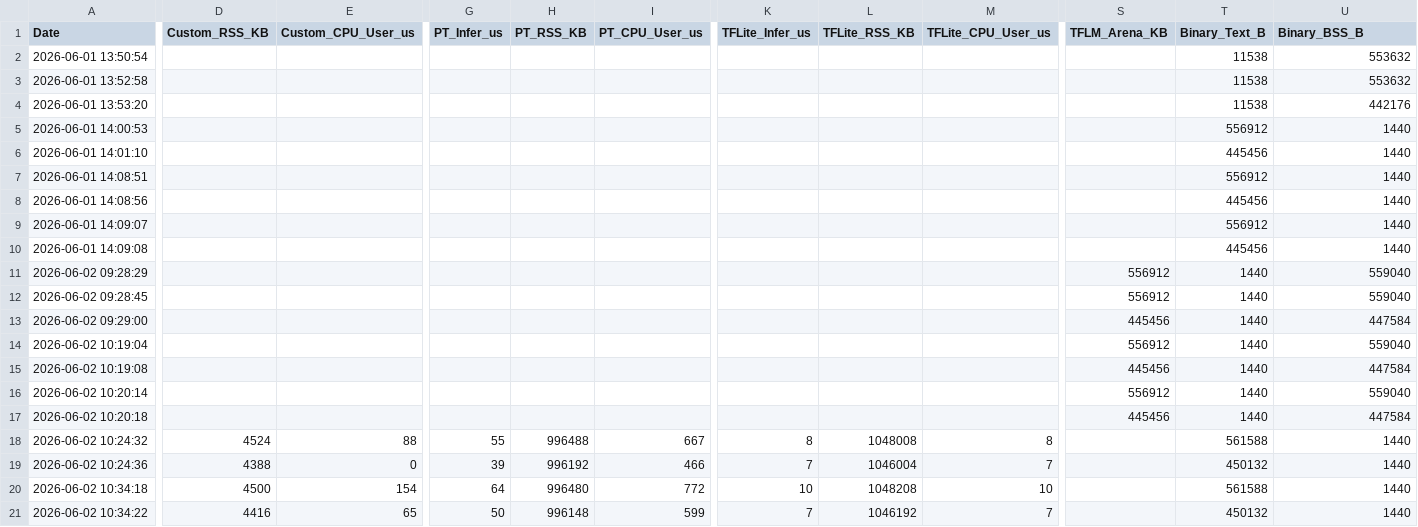
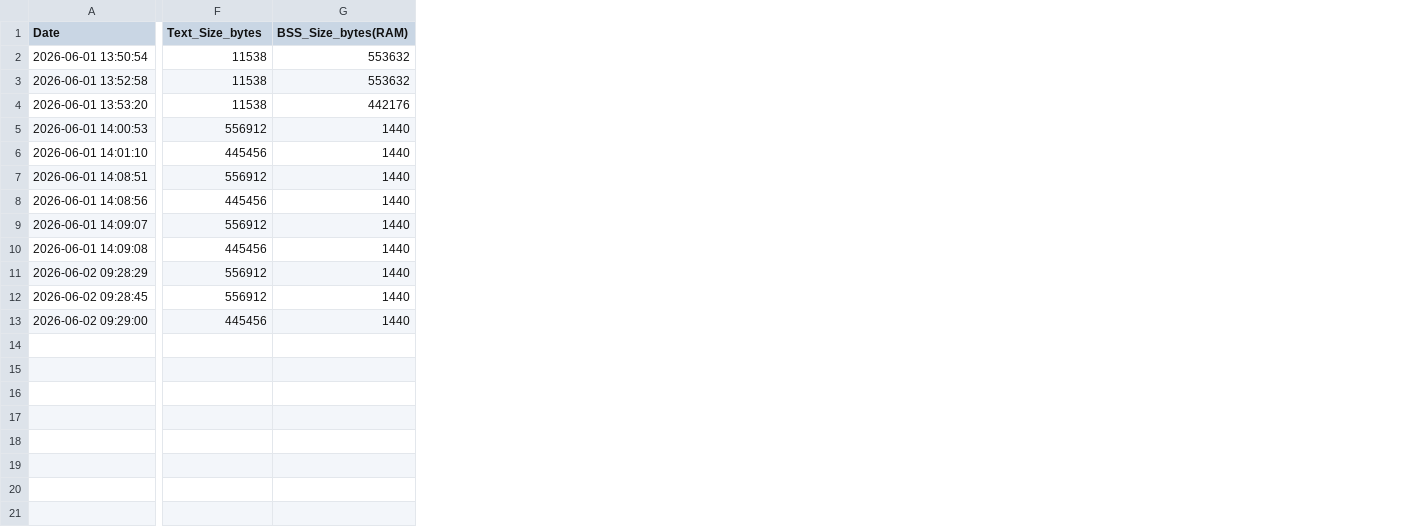
Before and after one commit to sudo-sidd/ColdInfer, a CSV file: performance_log.csv, drawn as a sheet; only a part is shown, gaps mark what is left out; removed rows and columns are numbered as before the commit, all else as after; rows hold the shown columns only; the diff covers the shown part only; the diff names each change by its address in the sheet, - before the commit and + after, or states it on an @@ line.

Commit message:
revert: undo RAM/CPU metrics and TFLM baseline additions
Reverts commits:
  4f127ed - feat: add TFLite Micro (TFLM) as comparison baseline
  649b5d6 - feat: expand benchmarking to capture RAM and CPU metrics

```diff
--- a/performance_log.csv
+++ b/performance_log.csv
-column D (Custom_RSS_KB), empty
-column E (Custom_CPU_User_us), empty
-column G (PT_Infer_us), empty
-column H (PT_RSS_KB), empty
-column I (PT_CPU_User_us), empty
-column K (TFLite_Infer_us), empty
-column L (TFLite_RSS_KB), empty
-column M (TFLite_CPU_User_us), empty
-column T (Binary_Text_B), rows 2-13: 11538 | 11538 | 11538 | 556912 | 445456 | 556912 | 445456 | 556912 | 445456 | 1440 | 1440 | 1440
-F1: TFLM_Arena_KB
+F1: Text_Size_bytes
-G1: Binary_BSS_B
+G1: BSS_Size_bytes(RAM)
-F2:F4 (Text_Size_bytes): (empty)
+F2:F4 (Text_Size_bytes): 11538
-F5 (Text_Size_bytes): (empty)
+F5 (Text_Size_bytes): 556912
-F6 (Text_Size_bytes): (empty)
+F6 (Text_Size_bytes): 445456
-F7 (Text_Size_bytes): (empty)
+F7 (Text_Size_bytes): 556912
-F8 (Text_Size_bytes): (empty)
+F8 (Text_Size_bytes): 445456
-F9 (Text_Size_bytes): (empty)
+F9 (Text_Size_bytes): 556912
-F10 (Text_Size_bytes): (empty)
+F10 (Text_Size_bytes): 445456
-G11:G12 (BSS_Size_bytes(RAM)): 559040
+G11:G12 (BSS_Size_bytes(RAM)): 1440
-G13 (BSS_Size_bytes(RAM)): 447584
+G13 (BSS_Size_bytes(RAM)): 1440
-row 14: 2026-06-02 10:19:04 |  |  |  |  |  |  |  |  | 556912 | 1440 | 559040
-row 15: 2026-06-02 10:19:08 |  |  |  |  |  |  |  |  | 445456 | 1440 | 447584
-row 16: 2026-06-02 10:20:14 |  |  |  |  |  |  |  |  | 556912 | 1440 | 559040
-row 17: 2026-06-02 10:20:18 |  |  |  |  |  |  |  |  | 445456 | 1440 | 447584
-row 18: 2026-06-02 10:24:32 | 4524 | 88 | 55 | 996488 | 667 | 8 | 1048008 | 8 |  | 561588 | 1440
-row 19: 2026-06-02 10:24:36 | 4388 | 0 | 39 | 996192 | 466 | 7 | 1046004 | 7 |  | 450132 | 1440
-row 20: 2026-06-02 10:34:18 | 4500 | 154 | 64 | 996480 | 772 | 10 | 1048208 | 10 |  | 561588 | 1440
-row 21: 2026-06-02 10:34:22 | 4416 | 65 | 50 | 996148 | 599 | 7 | 1046192 | 7 |  | 450132 | 1440
```
Also changed, not shown: 5 removed columns and 7 edited cells elsewhere in this file, 7 other files.
